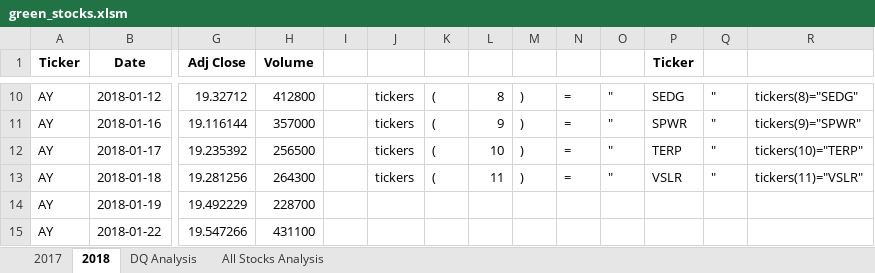
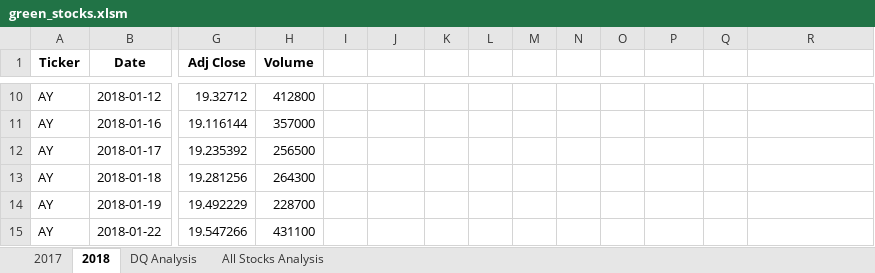
Before and after one commit to fgoulartsalomao/stock-analysis, an Excel workbook: green_stocks.xlsm, sheet 2018, drawn as a sheet; only a part is shown, gaps mark what is left out; values as stored, in another font and other column widths than the file's, no borders; the diff covers the shown part only; the diff names each change by its address in the sheet, - before the commit and + after, or states it on an @@ line.

```diff
--- a/green_stocks.xlsm (sheet 2018)
+++ b/green_stocks.xlsm (sheet 2018)
-P1: Ticker
+P1: (empty)
-J10:J13: tickers
+J10:J13: (empty)
-K10:K13: (
+K10:K13: (empty)
-L10: 8
+L10: (empty)
-M10:M13: )
+M10:M13: (empty)
-N10:N13: =
+N10:N13: (empty)
-O10:O13: "
+O10:O13: (empty)
-P10: SEDG
+P10: (empty)
-Q10:Q13: "
+Q10:Q13: (empty)
-R10: tickers(8)="SEDG"
+R10: (empty)
-L11: 9
+L11: (empty)
-P11: SPWR
+P11: (empty)
-R11: tickers(9)="SPWR"
+R11: (empty)
-L12: 10
+L12: (empty)
-P12: TERP
+P12: (empty)
-R12: tickers(10)="TERP"
+R12: (empty)
-L13: 11
+L13: (empty)
-P13: VSLR
+P13: (empty)
-R13: tickers(11)="VSLR"
+R13: (empty)
```
Also changed, not shown: 72 edited cells elsewhere in this sheet, sheet All Stocks Analysis, charts or pictures.
